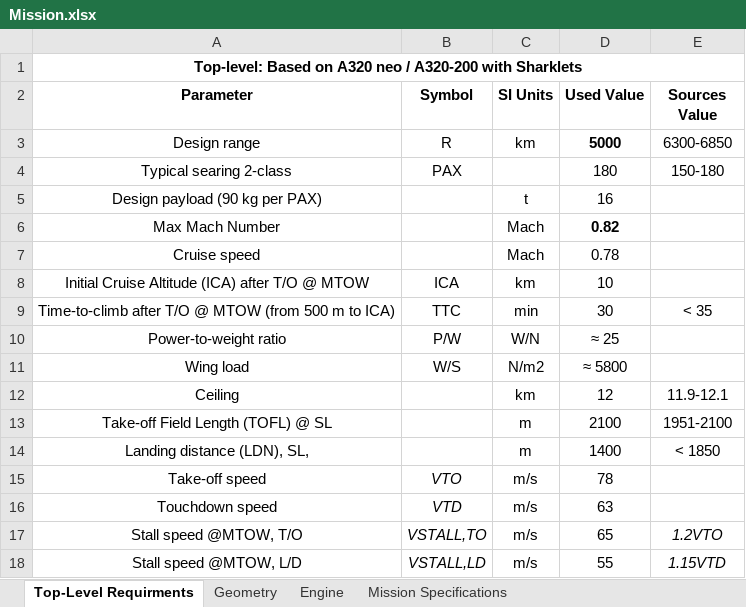
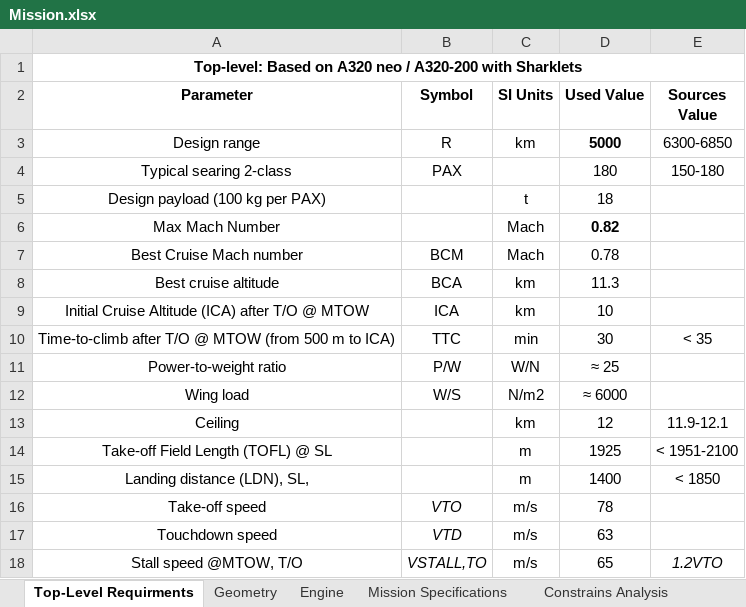
Before and after one commit to 12libao/DEA, an Excel workbook: Sizing_Method/Mission.xlsx, sheet Top-Level Requirments, drawn as a sheet; only a part is shown; the shorter side is filled out with more unchanged rows; values as stored, in another font and other column widths than the file's, no borders; addresses are those after the commit; the diff names each change by its address in the sheet, - before the commit and + after, or states it on an @@ line.

```diff
--- a/Sizing_Method/Mission.xlsx (sheet Top-Level Requirments)
+++ b/Sizing_Method/Mission.xlsx (sheet Top-Level Requirments)
+sheet tab: Constrains Analysis
-A5 (Parameter): Design payload (90 kg per PAX)
+A5 (Parameter): Design payload (100 kg per PAX)
-D5 (Used Value): 16
+D5 (Used Value): 18
-A7 (Parameter): Cruise speed
+A7 (Parameter): Best Cruise Mach number
-B7 (Symbol): (empty)
+B7 (Symbol): BCM
+row 8: Best cruise altitude | BCA | km | 11.3
-D12 (Used Value): ≈ 5800
+D12 (Used Value): ≈ 6000
-D14 (Used Value): 2100
+D14 (Used Value): 1925
-E14 (Sources Value): 1951-2100
+E14 (Sources Value): < 1951-2100
```
Also changed, not shown: sheet Mission Specifications, 8 other files.
